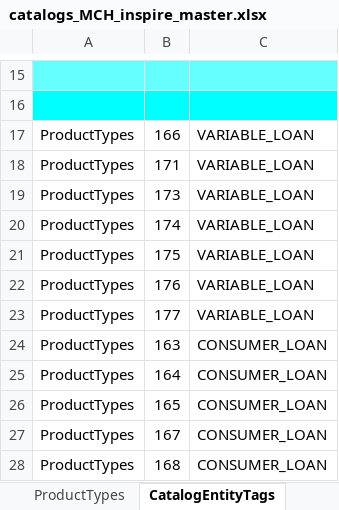
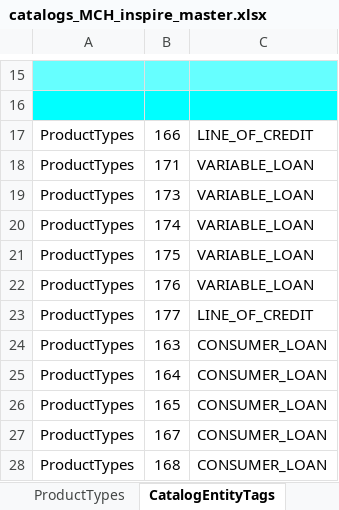
Before and after one commit to nymbusinc/nymbusolbapp, an Excel workbook: banks/inspire/catalog/catalogs_MCH_inspire_master.xlsx, sheet CatalogEntityTags, drawn as a sheet; only a part is shown, gaps mark what is left out; values as stored, in another font and other column widths than the file's, no borders; the diff names each change by its address in the sheet, - before the commit and + after, or states it on an @@ line.

```diff
--- a/banks/inspire/catalog/catalogs_MCH_inspire_master.xlsx (sheet CatalogEntityTags)
+++ b/banks/inspire/catalog/catalogs_MCH_inspire_master.xlsx (sheet CatalogEntityTags)
-C17: VARIABLE_LOAN
+C17: LINE_OF_CREDIT
-C23: VARIABLE_LOAN
+C23: LINE_OF_CREDIT
```
Also changed, not shown: banks/facile/catalog/PNB_Bank_Catalog.xlsx, banks/inspire/catalog/operation_types_inspire.xlsx, 4 other files.
